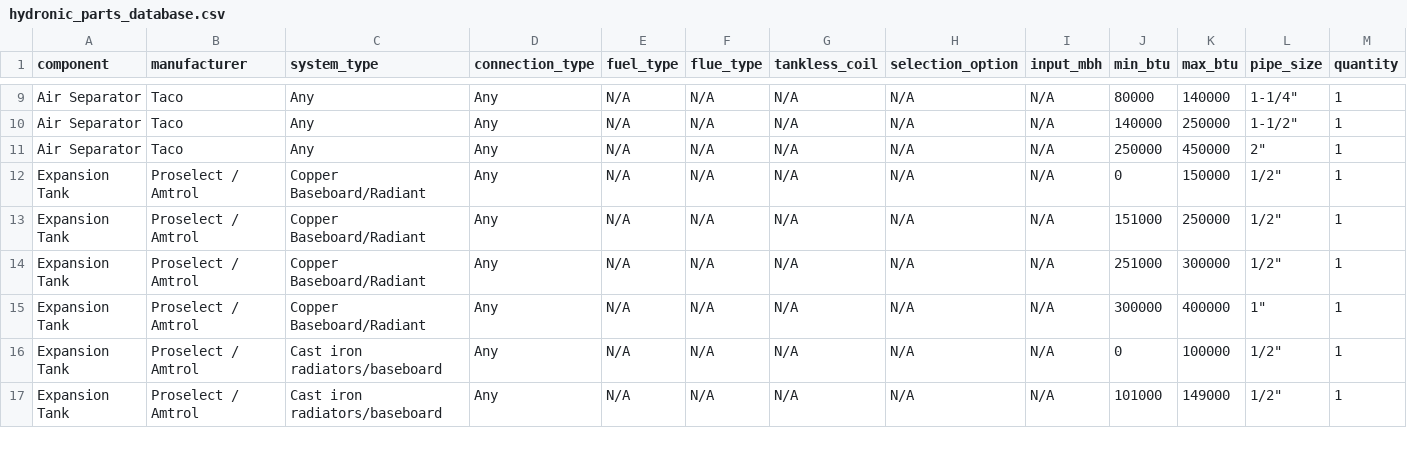
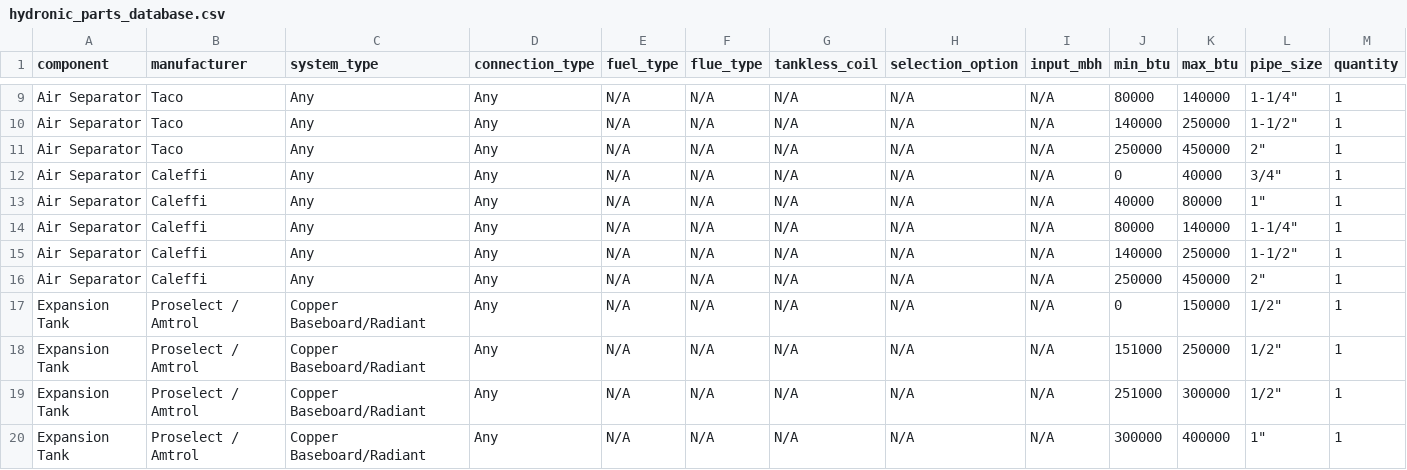
Before and after one commit to JothamHyatt/BoilerTrimSelection, a CSV file: hydronic_parts_database.csv, drawn as a sheet; only a part is shown, gaps mark what is left out; the shorter side is filled out with more unchanged rows; rows hold the shown columns only; the diff names each change by its address in the sheet, - before the commit and + after, or states it on an @@ line.

Commit message:
Add files via upload

```diff
--- a/hydronic_parts_database.csv
+++ b/hydronic_parts_database.csv
+row 12: Air Separator | Caleffi | Any | Any | N/A | N/A | N/A | N/A | N/A | 0 | 40000 | 3/4" | 1
+row 13: Air Separator | Caleffi | Any | Any | N/A | N/A | N/A | N/A | N/A | 40000 | 80000 | 1" | 1
+row 14: Air Separator | Caleffi | Any | Any | N/A | N/A | N/A | N/A | N/A | 80000 | 140000 | 1-1/4" | 1
+row 15: Air Separator | Caleffi | Any | Any | N/A | N/A | N/A | N/A | N/A | 140000 | 250000 | 1-1/2" | 1
+row 16: Air Separator | Caleffi | Any | Any | N/A | N/A | N/A | N/A | N/A | 250000 | 450000 | 2" | 1
```
